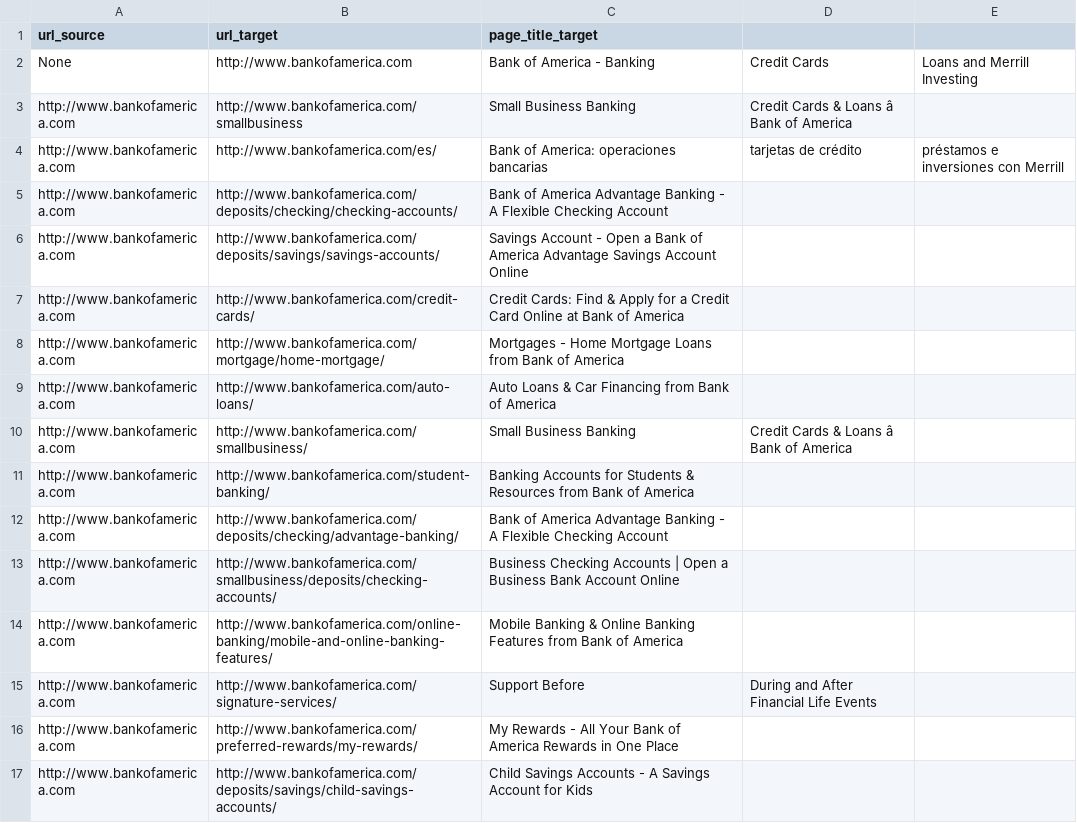
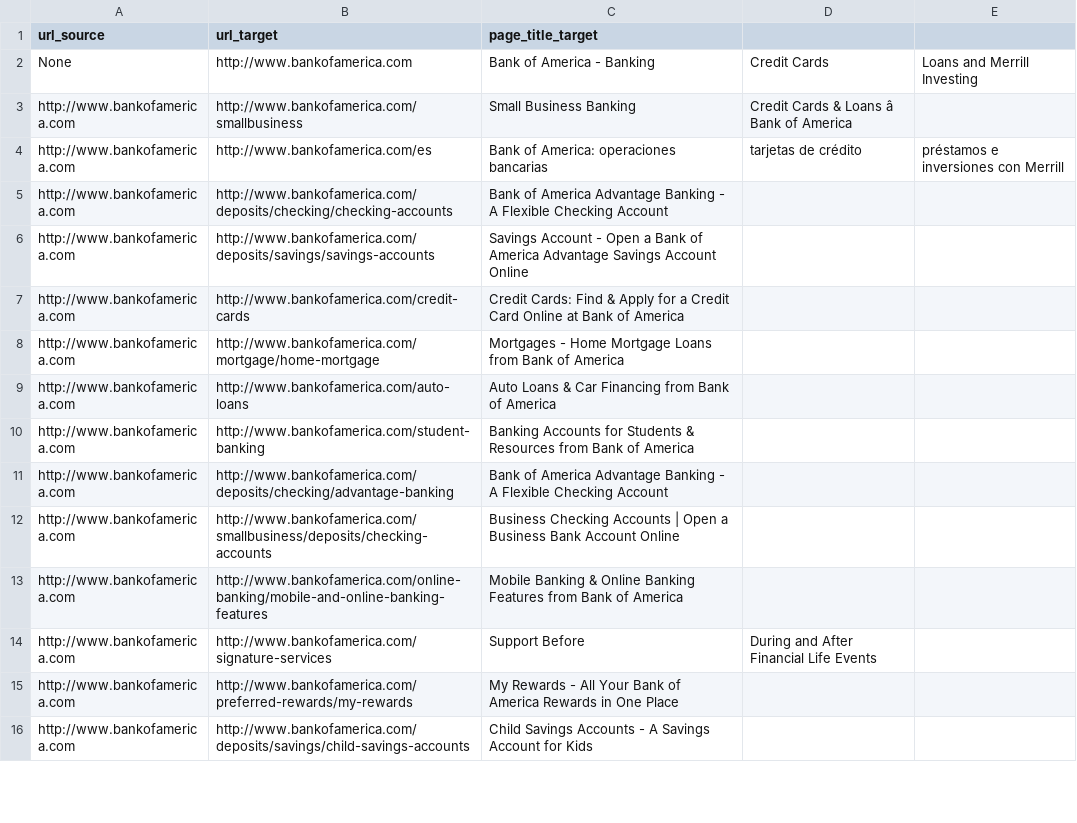
Before and after one commit to wutmeownow/phys441, a CSV file: JupyterNotebooks/Python/crawl.csv, drawn as a sheet; only a part is shown; removed rows and columns are numbered as before the commit, all else as after; the diff covers the shown part only; the diff names each change by its address in the sheet, - before the commit and + after, or states it on an @@ line.

```diff
--- a/JupyterNotebooks/Python/crawl.csv
+++ b/JupyterNotebooks/Python/crawl.csv
-B4 (url_target): http://www.bankofamerica.com/es/
+B4 (url_target): http://www.bankofamerica.com/es
-B5 (url_target): http://www.bankofamerica.com/deposits/checking/checking-accounts/
+B5 (url_target): http://www.bankofamerica.com/deposits/checking/checking-accounts
-B6 (url_target): http://www.bankofamerica.com/deposits/savings/savings-accounts/
+B6 (url_target): http://www.bankofamerica.com/deposits/savings/savings-accounts
-B7 (url_target): http://www.bankofamerica.com/credit-cards/
+B7 (url_target): http://www.bankofamerica.com/credit-cards
-B8 (url_target): http://www.bankofamerica.com/mortgage/home-mortgage/
+B8 (url_target): http://www.bankofamerica.com/mortgage/home-mortgage
-B9 (url_target): http://www.bankofamerica.com/auto-loans/
+B9 (url_target): http://www.bankofamerica.com/auto-loans
-row 10: http://www.bankofamerica.com | http://www.bankofamerica.com/smallbusiness/ | Small Business Banking | Credit Cards & Loans â Bank of America
-B10 (url_target): http://www.bankofamerica.com/student-banking/
+B10 (url_target): http://www.bankofamerica.com/student-banking
-B11 (url_target): http://www.bankofamerica.com/deposits/checking/advantage-banking/
+B11 (url_target): http://www.bankofamerica.com/deposits/checking/advantage-banking
-B12 (url_target): http://www.bankofamerica.com/smallbusiness/deposits/checking-accounts/
+B12 (url_target): http://www.bankofamerica.com/smallbusiness/deposits/checking-accounts
-B13 (url_target): http://www.bankofamerica.com/online-banking/mobile-and-online-banking-features/
+B13 (url_target): http://www.bankofamerica.com/online-banking/mobile-and-online-banking-features
-B14 (url_target): http://www.bankofamerica.com/signature-services/
+B14 (url_target): http://www.bankofamerica.com/signature-services
-B15 (url_target): http://www.bankofamerica.com/preferred-rewards/my-rewards/
+B15 (url_target): http://www.bankofamerica.com/preferred-rewards/my-rewards
-B16 (url_target): http://www.bankofamerica.com/deposits/savings/child-savings-accounts/
+B16 (url_target): http://www.bankofamerica.com/deposits/savings/child-savings-accounts
```
Also changed, not shown: 1 added row and 14 edited cells elsewhere in this file, 1 other file.
